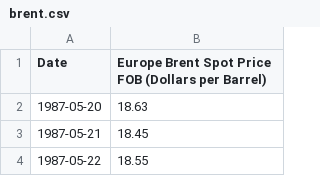
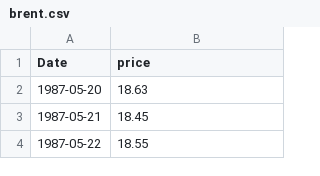
Before and after one commit to lauraperge/blackbox-trading-CNN, a CSV file: data/data_raw/Commods/brent.csv, drawn as a sheet; only a part is shown.

```diff
--- a/data/data_raw/Commods/brent.csv
+++ b/data/data_raw/Commods/brent.csv
@@ -1,2 +1,2 @@
-Date,Europe Brent Spot Price FOB (Dollars per Barrel)
+Date,price
 1987-05-20,18.63
```
Also changed, not shown: data/data_raw/Commods/copper-prices.csv, data/data_raw/Commods/corn-prices.csv, 23 other files.
